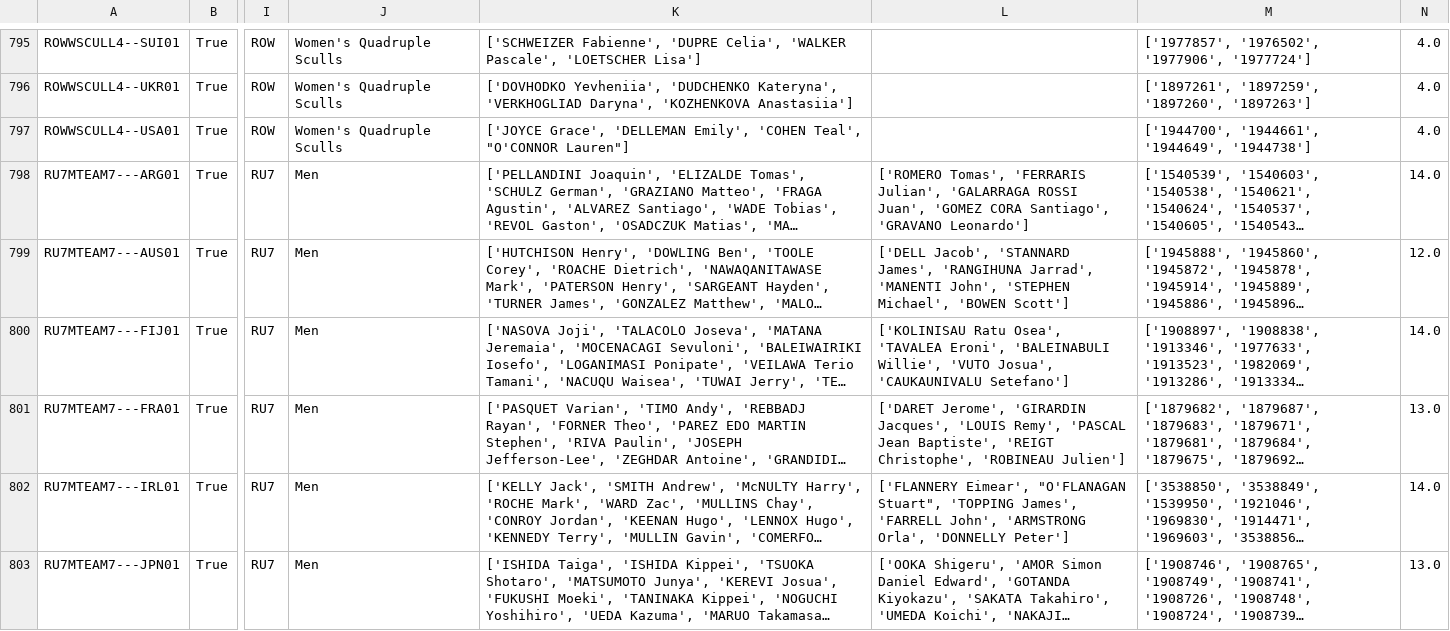
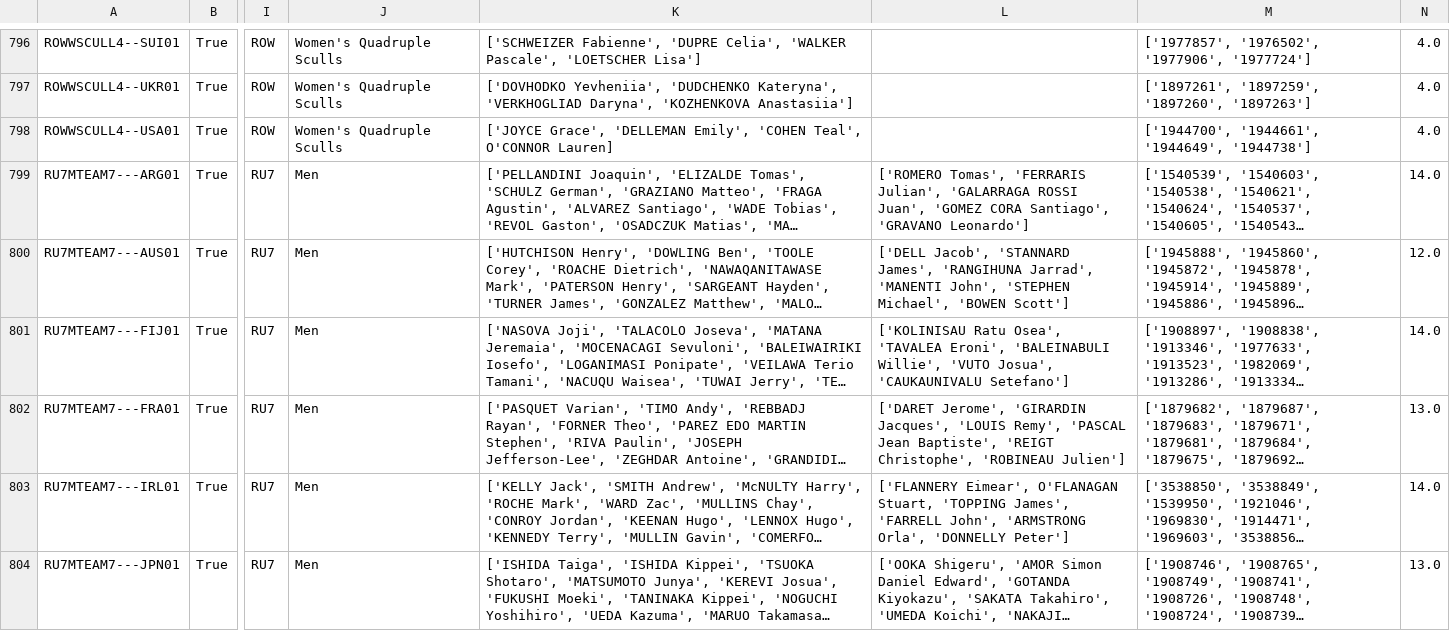
Before and after one commit to SujatAhmed/CSE225-summer24-project, a CSV file: data/teams.csv, drawn as a sheet; only a part is shown, gaps mark what is left out; long unchanged cells end in …; addresses are those after the commit; the diff covers the shown part only; the diff names each change by its address in the sheet, - before the commit and + after, or states it on an @@ line.

```diff
--- a/data/teams.csv
+++ b/data/teams.csv
-K798: …'COHEN Teal', "O'CONNOR Lauren"]
+K798: …'COHEN Teal', O'CONNOR Lauren]
-L803: ['FLANNERY Eimear', "O'FLANAGAN Stuart", 'TOPPING James',…
+L803: ['FLANNERY Eimear', O'FLANAGAN Stuart, 'TOPPING James',…
```
Also changed, not shown: 1 added row and 44 edited cells elsewhere in this file, data/coaches.csv, data/events.csv, 10 other files.
